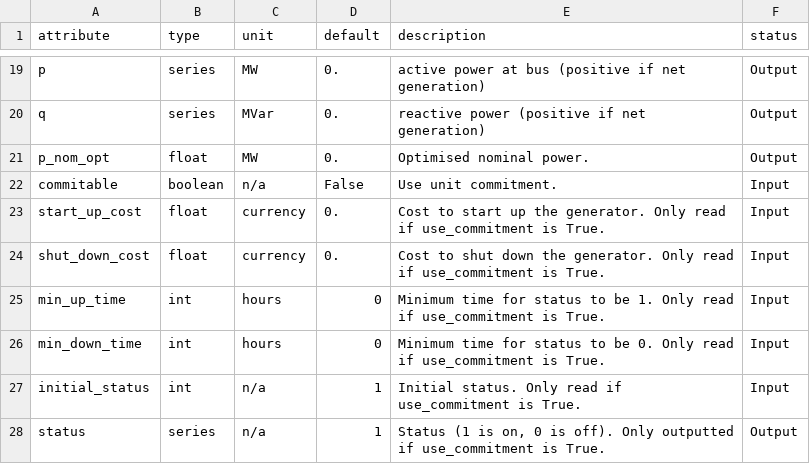
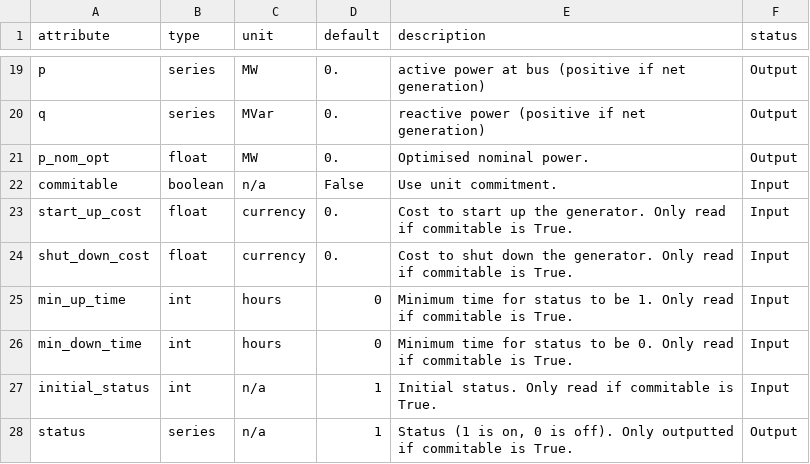
Before and after one commit to PyPSA/PyPSA, a CSV file: pypsa/component_attrs/generators.csv, drawn as a sheet; only a part is shown, gaps mark what is left out.

```diff
--- a/pypsa/component_attrs/generators.csv
+++ b/pypsa/component_attrs/generators.csv
@@ -22,7 +22,7 @@ p_nom_opt,float,MW,0.,Optimised nominal power.,Output
 commitable,boolean,n/a,False,Use unit commitment.,Input
-start_up_cost,float,currency,0.,"Cost to start up the generator. Only read if use_commitment is True.",Input
-shut_down_cost,float,currency,0.,"Cost to shut down the generator. Only read if use_commitment is True.",Input
-min_up_time,int,hours,0,"Minimum time for status to be 1.  Only read if use_commitment is True.",Input
-min_down_time,int,hours,0,"Minimum time for status to be 0.  Only read if use_commitment is True.",Input
-initial_status,int,n/a,1,"Initial status.  Only read if use_commitment is True.",Input
-status,series,n/a,1,"Status (1 is on, 0 is off). Only outputted if use_commitment is True.",Output
+start_up_cost,float,currency,0.,"Cost to start up the generator. Only read if commitable is True.",Input
+shut_down_cost,float,currency,0.,"Cost to shut down the generator. Only read if commitable is True.",Input
+min_up_time,int,hours,0,"Minimum time for status to be 1.  Only read if commitable is True.",Input
+min_down_time,int,hours,0,"Minimum time for status to be 0.  Only read if commitable is True.",Input
+initial_status,int,n/a,1,"Initial status.  Only read if commitable is True.",Input
+status,series,n/a,1,"Status (1 is on, 0 is off). Only outputted if commitable is True.",Output
```
Also changed, not shown: 1 other file.
